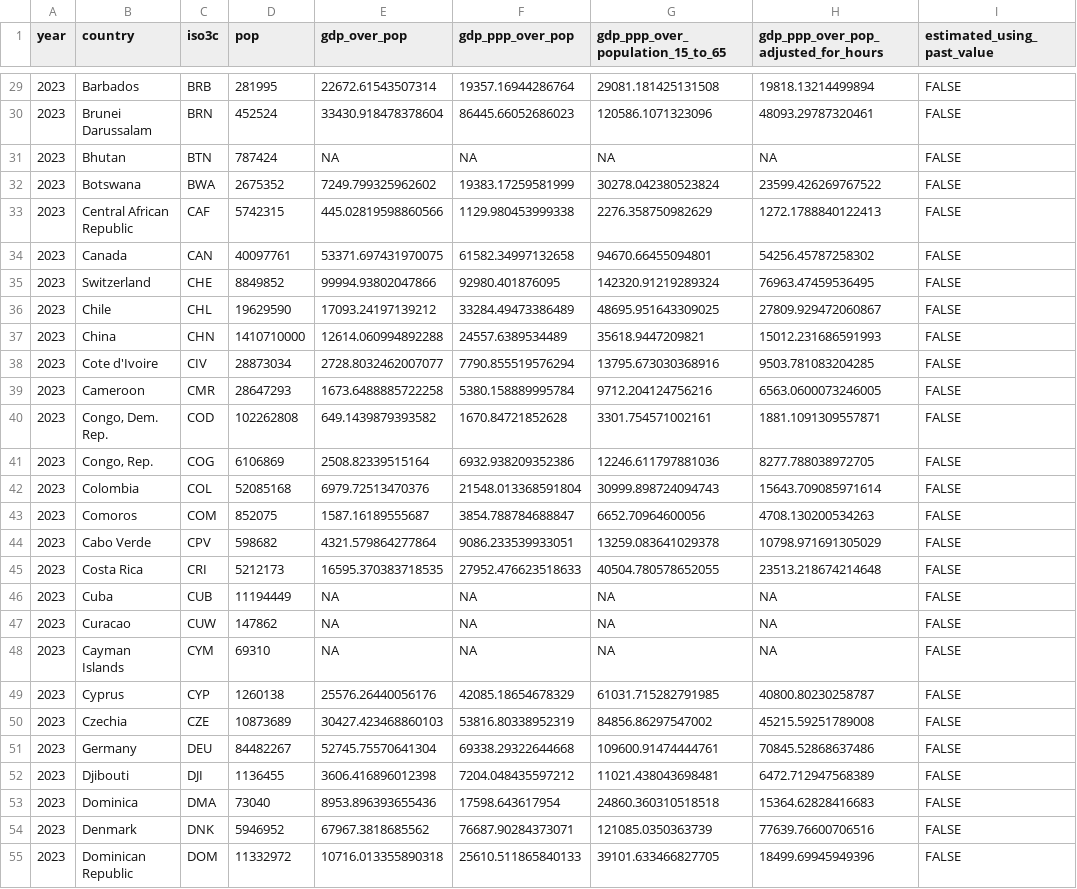
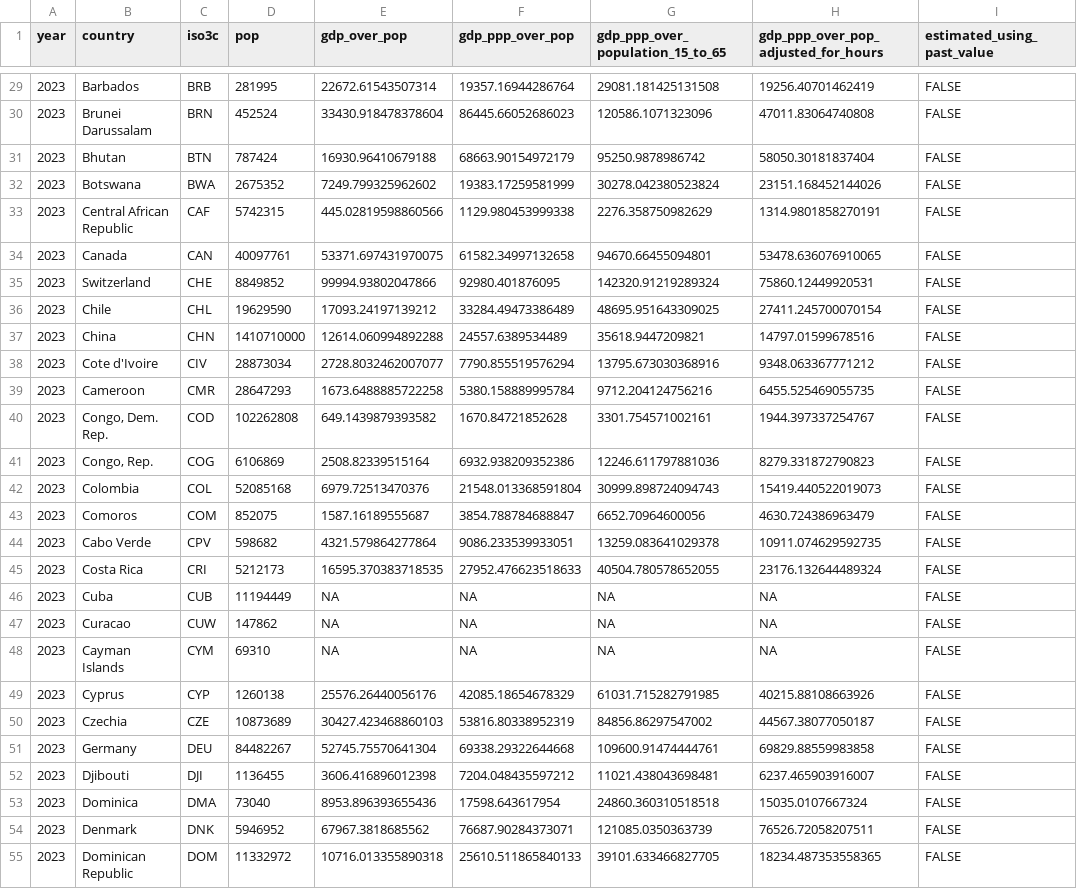
Before and after one commit to TheEconomist/the-economist-gdp-per-hour-estimates, a CSV file: output-data/gdp_2023_for_interactive.csv, drawn as a sheet; only a part is shown, gaps mark what is left out; the diff covers the shown part only; the diff names each change by its address in the sheet, - before the commit and + after, or states it on an @@ line.

```diff
--- a/output-data/gdp_2023_for_interactive.csv
+++ b/output-data/gdp_2023_for_interactive.csv
-H29: 19818.13214499894
+H29: 19256.40701462419
-H30: 48093.29787320461
+H30: 47011.83064740808
-E31 (gdp_over_pop): NA
+E31 (gdp_over_pop): 16930.96410679188
-F31 (gdp_ppp_over_pop): NA
+F31 (gdp_ppp_over_pop): 68663.90154972179
-G31 (gdp_ppp_over_population_15_to_65): NA
+G31 (gdp_ppp_over_population_15_to_65): 95250.9878986742
-H31: NA
+H31: 58050.30181837404
-H32: 23599.426269767522
+H32: 23151.168452144026
-H33: 1272.1788840122413
+H33: 1314.9801858270191
-H34: 54256.45787258302
+H34: 53478.636076910065
-H35: 76963.47459536495
+H35: 75860.12449920531
-H36: 27809.929472060867
+H36: 27411.245700070154
-H37: 15012.231686591993
+H37: 14797.01599678516
-H38: 9503.781083204285
+H38: 9348.063367771212
-H39: 6563.0600073246005
+H39: 6455.525469055735
-H40: 1881.1091309557871
+H40: 1944.397337254767
-H41: 8277.788038972705
+H41: 8279.331872790823
-H42: 15643.709085971614
+H42: 15419.440522019073
-H43: 4708.130200534263
+H43: 4630.724386963479
-H44: 10798.971691305029
+H44: 10911.074629592735
-H45: 23513.218674214648
+H45: 23176.132644489324
-H49: 40800.80230258787
+H49: 40215.88108663926
-H50: 45215.59251789008
+H50: 44567.38077050187
-H51: 70845.52868637486
+H51: 69829.88559983858
-H52: 6472.712947568389
+H52: 6237.465903916007
-H53: 15364.62828416683
+H53: 15035.0107667324
-H54: 77639.76600706516
+H54: 76526.72058207511
-H55: 18499.69945949396
+H55: 18234.487353558365
```
Also changed, not shown: 168 edited cells elsewhere in this file, output-data/gdp_decomposition_pop_weighted_average.csv, output-data/the_economist_rich_list_2023.csv, 3 other files.
